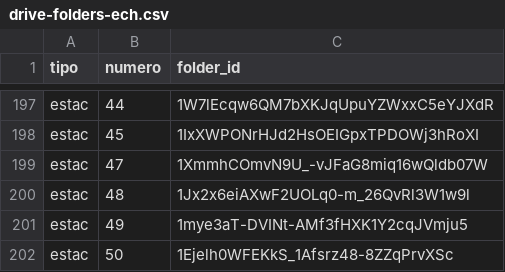
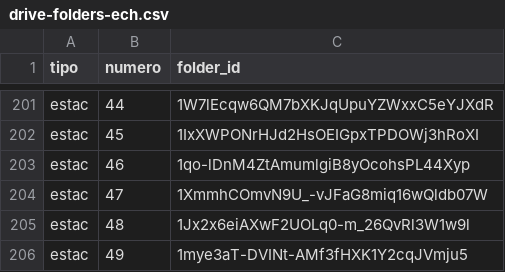
Before and after one commit to tomaslihnv/visor-sheets, a CSV file: data/drive-folders-ech.csv, drawn as a sheet; only a part is shown, gaps mark what is left out; the shorter side is filled out with more unchanged rows; the diff covers the shown part only.

```diff
--- a/data/drive-folders-ech.csv
+++ b/data/drive-folders-ech.csv
@@ -198,2 +202,3 @@ estac,44,1W7lEcqw6QM7bXKJqUpuYZWxxC5eYJXdR
 estac,45,1IxXWPONrHJd2HsOEIGpxTPDOWj3hRoXI
+estac,46,1qo-lDnM4ZtAmumlgiB8yOcohsPL44Xyp
 estac,47,1XmmhCOmvN9U_-vJFaG8miq16wQldb07W
```
Also changed, not shown: 6 added rows elsewhere in this file, 5 other files.
